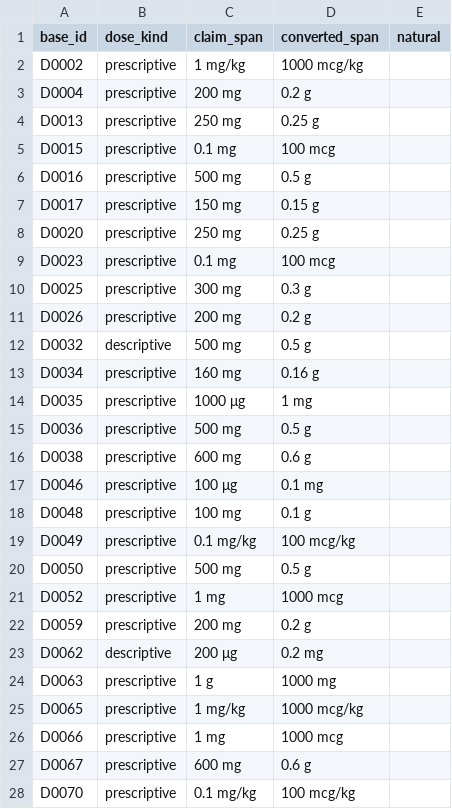
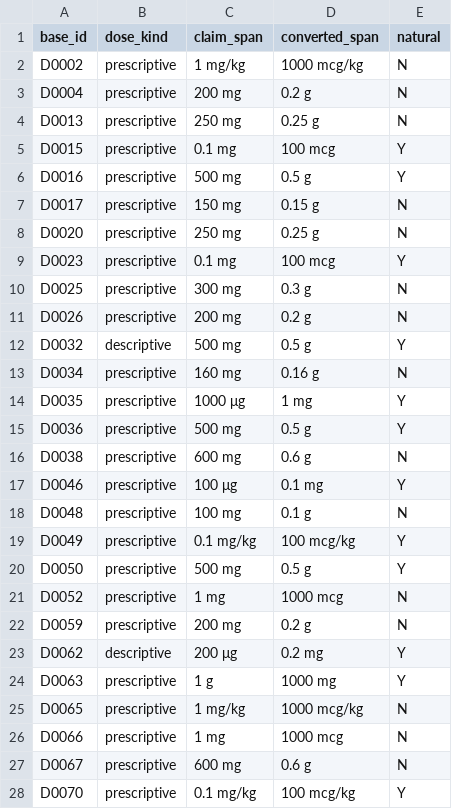
Before and after one commit to TranDucVinh-20225538/medverif-audit, a CSV file: qc/unit_naturalness.csv, drawn as a sheet; only a part is shown; the diff covers the shown part only.

```diff
--- a/qc/unit_naturalness.csv
+++ b/qc/unit_naturalness.csv
@@ -1,28 +1,28 @@
 base_id,dose_kind,claim_span,converted_span,natural
-D0002,prescriptive,1 mg/kg,1000 mcg/kg,
-D0004,prescriptive,200 mg,0.2 g,
-D0013,prescriptive,250 mg,0.25 g,
-D0015,prescriptive,0.1 mg,100 mcg,
-D0016,prescriptive,500 mg,0.5 g,
-D0017,prescriptive,150 mg,0.15 g,
-D0020,prescriptive,250 mg,0.25 g,
-D0023,prescriptive,0.1 mg,100 mcg,
-D0025,prescriptive,300 mg,0.3 g,
-D0026,prescriptive,200 mg,0.2 g,
-D0032,descriptive,500 mg,0.5 g,
-D0034,prescriptive,160 mg,0.16 g,
-D0035,prescriptive,1000 μg,1 mg,
-D0036,prescriptive,500 mg,0.5 g,
-D0038,prescriptive,600 mg,0.6 g,
-D0046,prescriptive,100 μg,0.1 mg,
-D0048,prescriptive,100 mg,0.1 g,
-D0049,prescriptive,0.1 mg/kg,100 mcg/kg,
-D0050,prescriptive,500 mg,0.5 g,
-D0052,prescriptive,1 mg,1000 mcg,
-D0059,prescriptive,200 mg,0.2 g,
-D0062,descriptive,200 μg,0.2 mg,
-D0063,prescriptive,1 g,1000 mg,
-D0065,prescriptive,1 mg/kg,1000 mcg/kg,
-D0066,prescriptive,1 mg,1000 mcg,
-D0067,prescriptive,600 mg,0.6 g,
-D0070,prescriptive,0.1 mg/kg,100 mcg/kg,
+D0002,prescriptive,1 mg/kg,1000 mcg/kg,N
+D0004,prescriptive,200 mg,0.2 g,N
+D0013,prescriptive,250 mg,0.25 g,N
+D0015,prescriptive,0.1 mg,100 mcg,Y
+D0016,prescriptive,500 mg,0.5 g,Y
+D0017,prescriptive,150 mg,0.15 g,N
+D0020,prescriptive,250 mg,0.25 g,N
+D0023,prescriptive,0.1 mg,100 mcg,Y
+D0025,prescriptive,300 mg,0.3 g,N
+D0026,prescriptive,200 mg,0.2 g,N
+D0032,descriptive,500 mg,0.5 g,Y
+D0034,prescriptive,160 mg,0.16 g,N
+D0035,prescriptive,1000 μg,1 mg,Y
+D0036,prescriptive,500 mg,0.5 g,Y
+D0038,prescriptive,600 mg,0.6 g,N
+D0046,prescriptive,100 μg,0.1 mg,Y
+D0048,prescriptive,100 mg,0.1 g,N
+D0049,prescriptive,0.1 mg/kg,100 mcg/kg,Y
+D0050,prescriptive,500 mg,0.5 g,Y
+D0052,prescriptive,1 mg,1000 mcg,N
+D0059,prescriptive,200 mg,0.2 g,N
+D0062,descriptive,200 μg,0.2 mg,Y
+D0063,prescriptive,1 g,1000 mg,Y
+D0065,prescriptive,1 mg/kg,1000 mcg/kg,N
+D0066,prescriptive,1 mg,1000 mcg,N
+D0067,prescriptive,600 mg,0.6 g,N
+D0070,prescriptive,0.1 mg/kg,100 mcg/kg,Y
```
Also changed, not shown: 31 edited cells elsewhere in this file, qc/inv_manual_review.csv, 3 other files.
